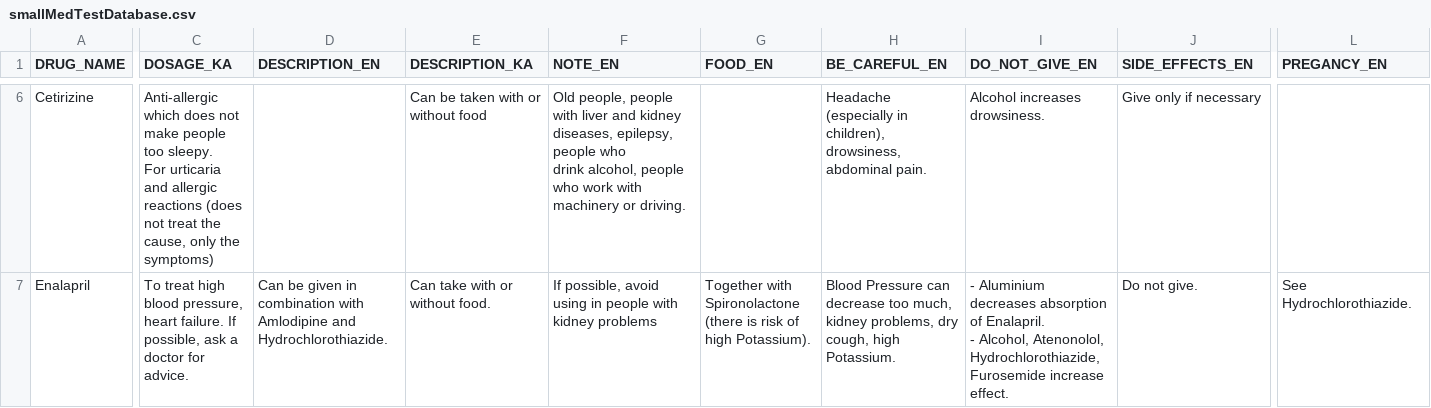
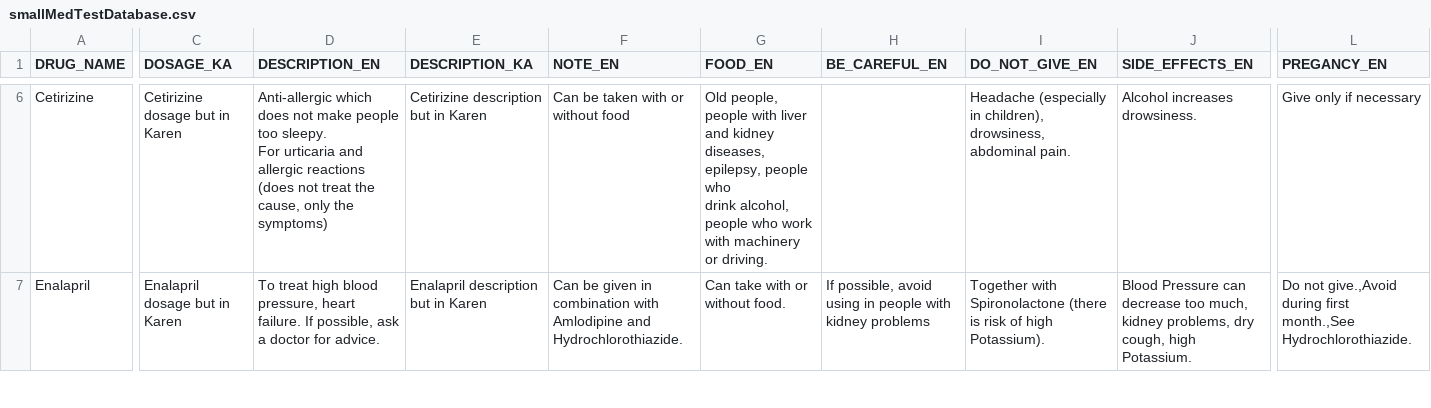
Before and after one commit to liamrdean/Karen-Formulary-Application, a CSV file: app/src/main/assets/smallMedTestDatabase.csv, drawn as a sheet; only a part is shown, gaps mark what is left out; ↵ is a line break in a cell; the diff covers the shown part only; the diff names each change by its address in the sheet, - before the commit and + after, or states it on an @@ line.

Commit message:
All drugs were missing the DOSAGE_KA and DESCRIPTION_KA columns, so I added a test message to each, also have the hard coded percent sign in the Lidocaine data

```diff
--- a/app/src/main/assets/smallMedTestDatabase.csv
+++ b/app/src/main/assets/smallMedTestDatabase.csv
-C6 (DOSAGE_KA): Anti-allergic which does not make people too sleepy. ↵ For urticaria and allergic reactions (does not treat the cause, only the symptoms)
+C6 (DOSAGE_KA): Cetirizine dosage but in Karen
-D6 (DESCRIPTION_EN): (empty)
+D6 (DESCRIPTION_EN): Anti-allergic which does not make people too sleepy. ↵ For urticaria and allergic reactions (does not treat the cause, only the symptoms)
-E6 (DESCRIPTION_KA): Can be taken with or without food
+E6 (DESCRIPTION_KA): Cetirizine description but in Karen
-F6 (NOTE_EN): Old people, people with liver and kidney diseases, epilepsy, people who ↵ drink alcohol, people who work with machinery or driving.
+F6 (NOTE_EN): Can be taken with or without food
-G6 (FOOD_EN): (empty)
+G6 (FOOD_EN): Old people, people with liver and kidney diseases, epilepsy, people who ↵ drink alcohol, people who work with machinery or driving.
-H6 (BE_CAREFUL_EN): Headache (especially in children), drowsiness, abdominal pain.
+H6 (BE_CAREFUL_EN): (empty)
-I6 (DO_NOT_GIVE_EN): Alcohol increases drowsiness.
+I6 (DO_NOT_GIVE_EN): Headache (especially in children), drowsiness, abdominal pain.
-J6 (SIDE_EFFECTS_EN): Give only if necessary
+J6 (SIDE_EFFECTS_EN): Alcohol increases drowsiness.
-L6 (PREGANCY_EN): (empty)
+L6 (PREGANCY_EN): Give only if necessary
-C7 (DOSAGE_KA): To treat high blood pressure, heart failure. If possible, ask a doctor for advice.
+C7 (DOSAGE_KA): Enalapril dosage but in Karen
-D7 (DESCRIPTION_EN): Can be given in combination with Amlodipine and ↵ Hydrochlorothiazide.
+D7 (DESCRIPTION_EN): To treat high blood pressure, heart failure. If possible, ask a doctor for advice.
-E7 (DESCRIPTION_KA): Can take with or without food.
+E7 (DESCRIPTION_KA): Enalapril description but in Karen
-F7 (NOTE_EN): If possible, avoid using in people with kidney problems
+F7 (NOTE_EN): Can be given in combination with Amlodipine and ↵ Hydrochlorothiazide.
-G7 (FOOD_EN): Together with Spironolactone (there is risk of high Potassium).
+G7 (FOOD_EN): Can take with or without food.
-H7 (BE_CAREFUL_EN): Blood Pressure can decrease too much, kidney problems, dry ↵ cough, high Potassium.
+H7 (BE_CAREFUL_EN): If possible, avoid using in people with kidney problems
-I7 (DO_NOT_GIVE_EN): - Aluminium decreases absorption of Enalapril. ↵ - Alcohol, Atenonolol, Hydrochlorothiazide, Furosemide increase ↵ effect.
+I7 (DO_NOT_GIVE_EN): Together with Spironolactone (there is risk of high Potassium).
-J7 (SIDE_EFFECTS_EN): Do not give.
+J7 (SIDE_EFFECTS_EN): Blood Pressure can decrease too much, kidney problems, dry ↵ cough, high Potassium.
-L7 (PREGANCY_EN): See Hydrochlorothiazide.
+L7 (PREGANCY_EN): Do not give.,Avoid during first month.,See Hydrochlorothiazide.
```
Also changed, not shown: 86 edited cells elsewhere in this file.
